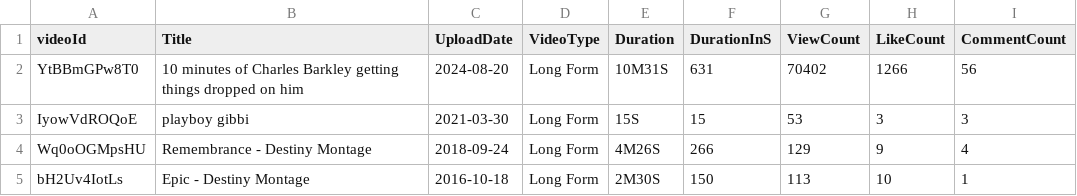
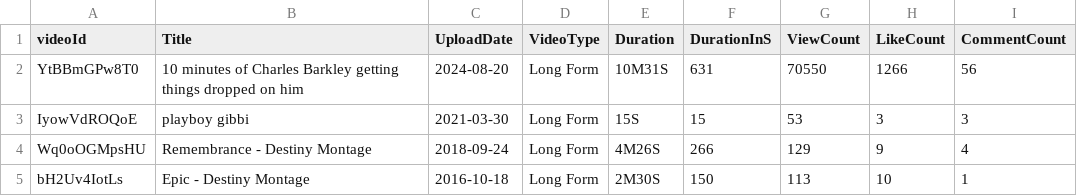
Before and after one commit to sinopolimonopoly/yt-scraper-app, a CSV file: data/curtisdoingthings_output.csv, drawn as a sheet.

```diff
--- a/data/curtisdoingthings_output.csv
+++ b/data/curtisdoingthings_output.csv
@@ -1,3 +1,3 @@
 videoId,Title,UploadDate,VideoType,Duration,DurationInS,ViewCount,LikeCount,CommentCount
-YtBBmGPw8T0,"10 minutes of Charles Barkley getting things dropped on him",2024-08-20,Long Form,10M31S,631,70402,1266,56
+YtBBmGPw8T0,"10 minutes of Charles Barkley getting things dropped on him",2024-08-20,Long Form,10M31S,631,70550,1266,56
 IyowVdROQoE,"playboy gibbi",2021-03-30,Long Form,15S,15,53,3,3
```
Also changed, not shown: 16 other files.
